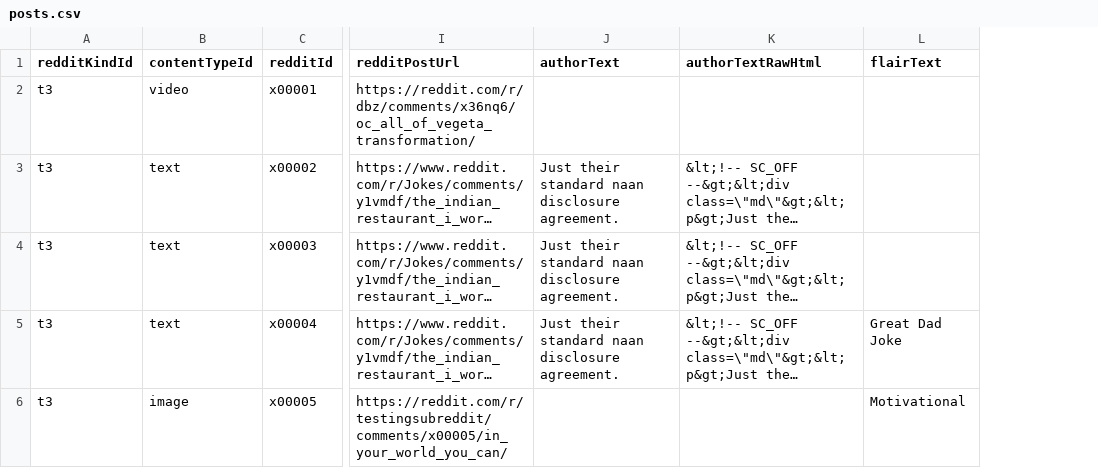
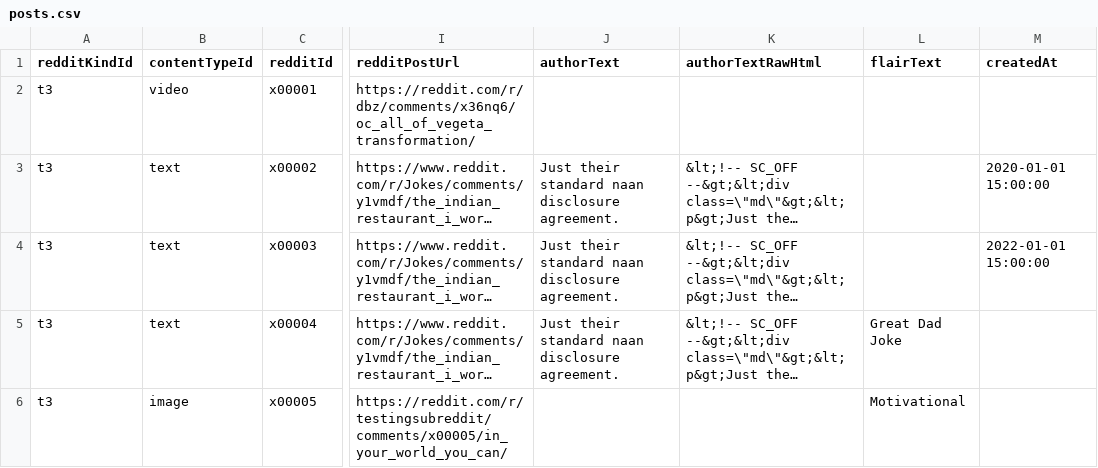
Before and after one commit to javenlalla/my-reddit-archiver, a CSV file: src/resources/data-fixtures-source-files/posts.csv, drawn as a sheet; only a part is shown, gaps mark what is left out; long unchanged cells end in …; the diff names each change by its address in the sheet, - before the commit and + after, or states it on an @@ line.

Commit message:
feat: by default, sort search results by descending post creation date

```diff
--- a/src/resources/data-fixtures-source-files/posts.csv
+++ b/src/resources/data-fixtures-source-files/posts.csv
+column M (createdAt), rows 3-4: 2020-01-01 15:00:00 | 2022-01-01 15:00:00
```
Also changed, not shown: 5 other files.
